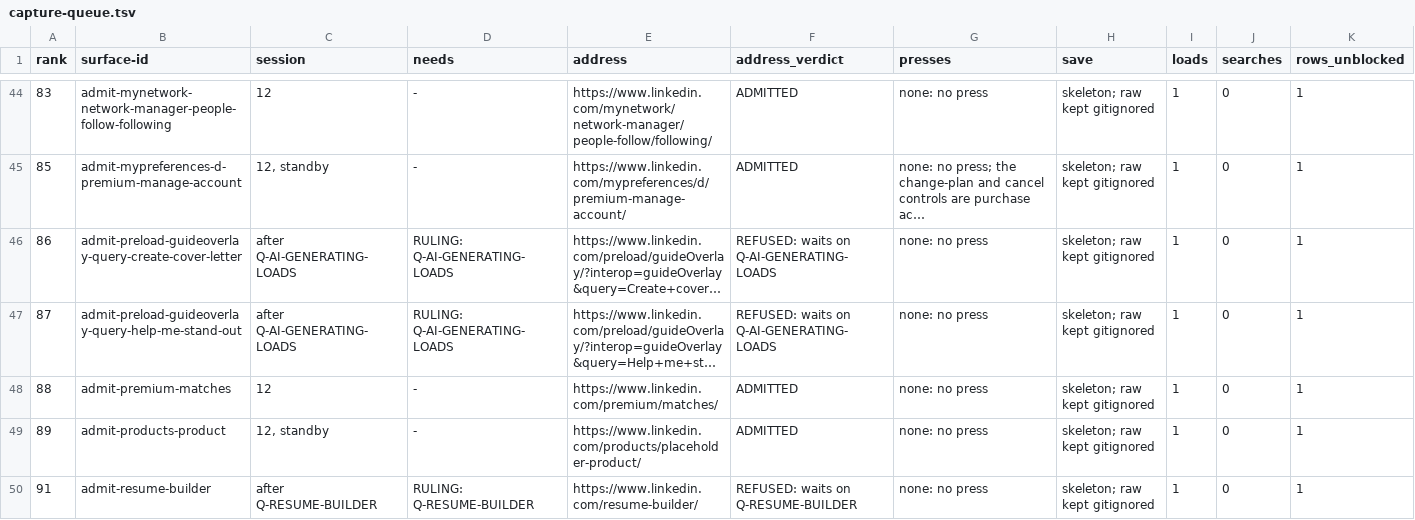
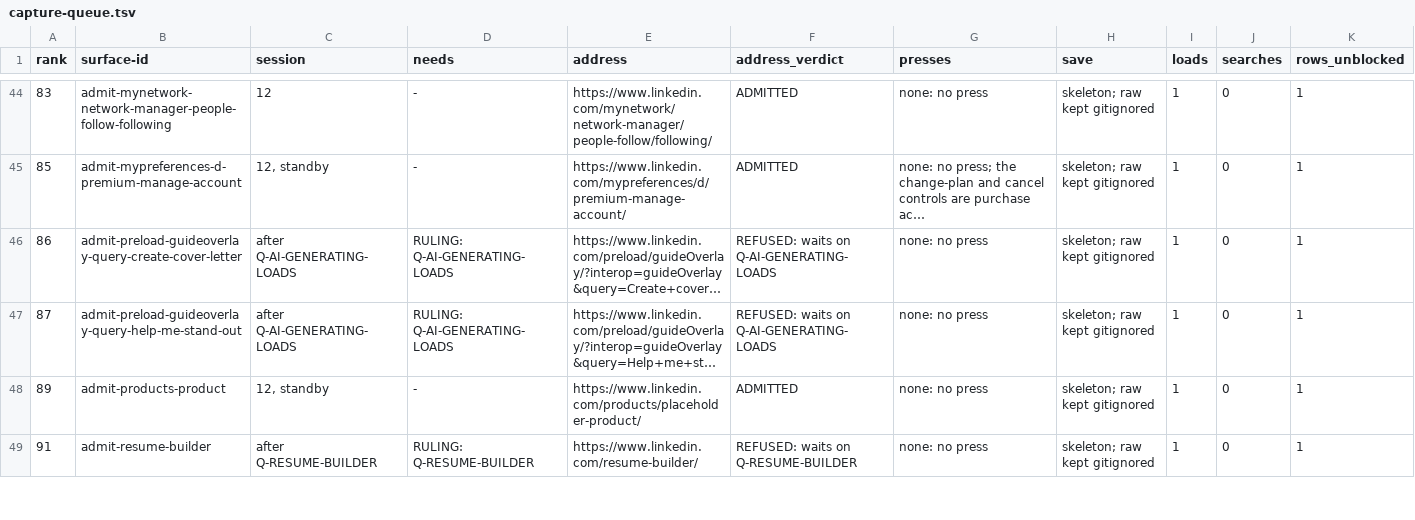
Before and after one commit to Sundeepg98/linkedin-mcp, a TSV file: _audit/_census/capture-queue.tsv, drawn as a sheet; only a part is shown, gaps mark what is left out; long unchanged cells end in …; rows hold the shown columns only; the diff names each change by its address in the sheet, - before the commit and + after, or states it on an @@ line.

```diff
--- a/_audit/_census/capture-queue.tsv
+++ b/_audit/_census/capture-queue.tsv
-row 48: 88 | admit-premium-matches | 12 | - | https://www.linkedin.com/premium/matches/ | ADMITTED | none: no press | skeleton; raw kept gitignored | 1 | 0 | 1
```
Also changed, not shown: _audit/_census/next-step.tsv, _audit/_census/read-addresses.tsv, 17 other files.
